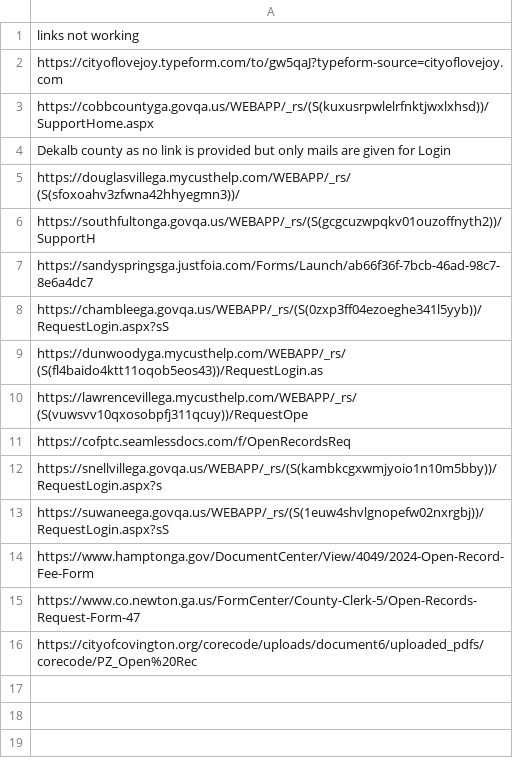
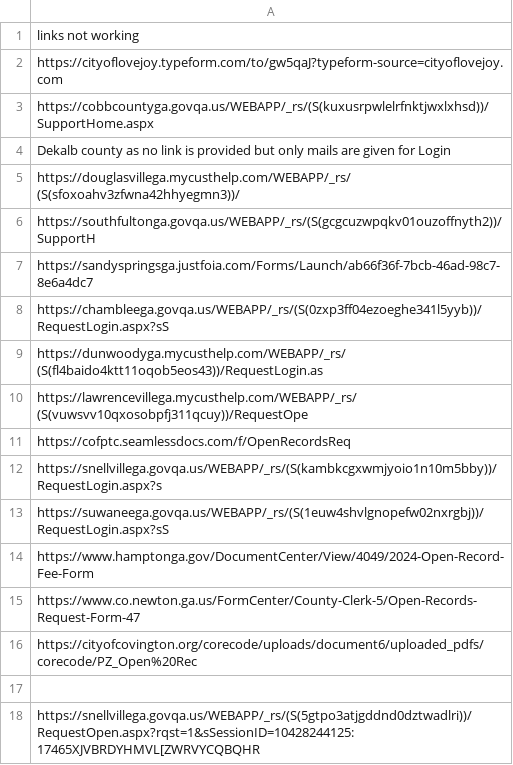
Before and after one commit to Haseebraza12/Automation_Bot, a CSV file: Not_PDF1.csv, drawn as a sheet.

```diff
--- a/Not_PDF1.csv
+++ b/Not_PDF1.csv
@@ -16 +16,3 @@ https://www.co.newton.ga.us/FormCenter/County-Clerk-5/Open-Records-Request-Form-
 https://cityofcovington.org/corecode/uploads/document6/uploaded_pdfs/corecode/PZ_Open%20Rec
+
+https://snellvillega.govqa.us/WEBAPP/_rs/(S(5gtpo3atjgddnd0dztwadlri))/RequestOpen.aspx?rqst=1&sSessionID=10428244125:17465XJVBRDYHMVL[ZWRVYCQBQHR
```
Also changed, not shown: submission_results.csv, 6 other files.
